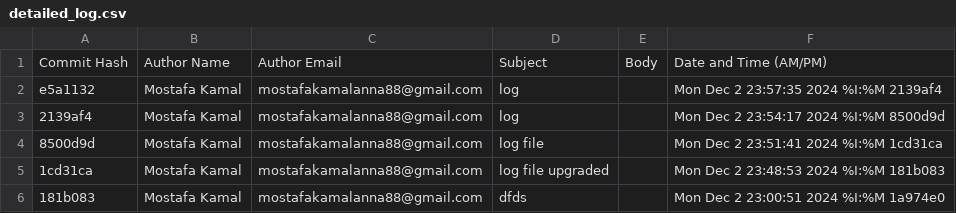
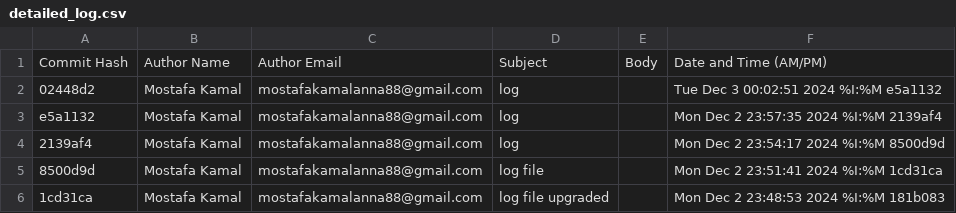
Before and after one commit to Montyvhai007/SD, a CSV file: detailed_log.csv, drawn as a sheet; only a part is shown; the shorter side is filled out with more unchanged rows; the diff names each change by its address in the sheet, - before the commit and + after, or states it on an @@ line.

Commit message:
log updated

```diff
--- a/detailed_log.csv
+++ b/detailed_log.csv
+row 2: 02448d2 | Mostafa Kamal | mostafakamalanna88@gmail.com | log |  | Tue Dec 3 00:02:51 2024 %I:%M e5a1132
```
